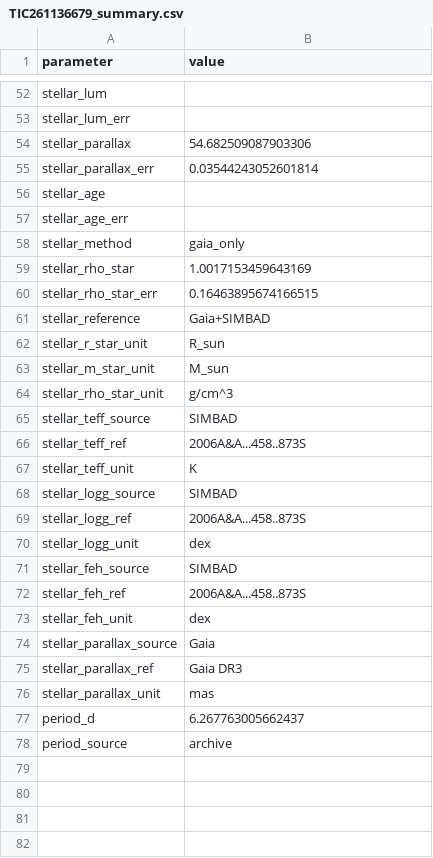
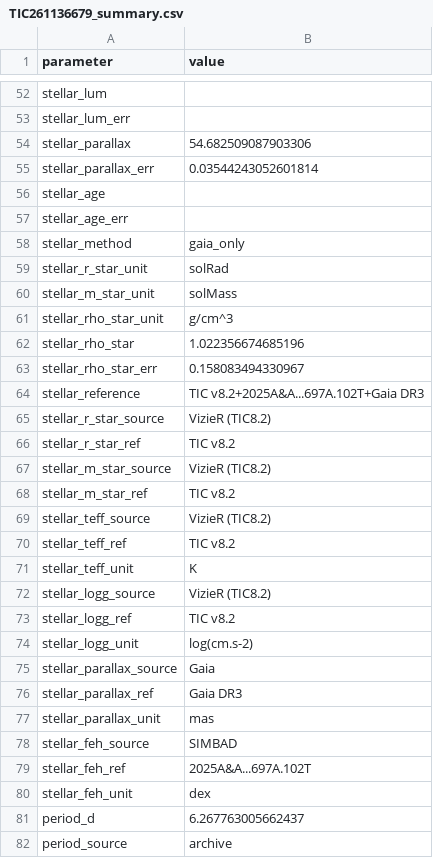
Before and after one commit to niteshchandra039/tess_exoplanet_pipeline, a CSV file: output_bayesian_sector_longest/TIC 261136679/TIC261136679_summary.csv, drawn as a sheet; only a part is shown, gaps mark what is left out; the diff covers the shown part only.

```diff
--- a/output_bayesian_sector_longest/TIC 261136679/TIC261136679_summary.csv
+++ b/output_bayesian_sector_longest/TIC 261136679/TIC261136679_summary.csv
@@ -58,17 +58,18 @@ stellar_age_err,
 stellar_method,gaia_only
-stellar_rho_star,1.0017153459643169
-stellar_rho_star_err,0.16463895674166515
-stellar_reference,Gaia+SIMBAD
-stellar_r_star_unit,R_sun
-stellar_m_star_unit,M_sun
+stellar_r_star_unit,solRad
+stellar_m_star_unit,solMass
 stellar_rho_star_unit,g/cm^3
-stellar_teff_source,SIMBAD
-stellar_teff_ref,2006A&A...458..873S
+stellar_rho_star,1.022356674685196
+stellar_rho_star_err,0.158083494330967
+stellar_reference,TIC v8.2+2025A&A...697A.102T+Gaia DR3
+stellar_r_star_source,VizieR (TIC8.2)
+stellar_r_star_ref,TIC v8.2
+stellar_m_star_source,VizieR (TIC8.2)
+stellar_m_star_ref,TIC v8.2
+stellar_teff_source,VizieR (TIC8.2)
+stellar_teff_ref,TIC v8.2
 stellar_teff_unit,K
-stellar_logg_source,SIMBAD
-stellar_logg_ref,2006A&A...458..873S
-stellar_logg_unit,dex
-stellar_feh_source,SIMBAD
-stellar_feh_ref,2006A&A...458..873S
-stellar_feh_unit,dex
+stellar_logg_source,VizieR (TIC8.2)
+stellar_logg_ref,TIC v8.2
+stellar_logg_unit,log(cm.s-2)
 stellar_parallax_source,Gaia
@@ -76,2 +77,5 @@ stellar_parallax_ref,Gaia DR3
 stellar_parallax_unit,mas
+stellar_feh_source,SIMBAD
+stellar_feh_ref,2025A&A...697A.102T
+stellar_feh_unit,dex
 period_d,6.267763005662437
```
Also changed, not shown: 29 edited cells elsewhere in this file, 27 other files.
